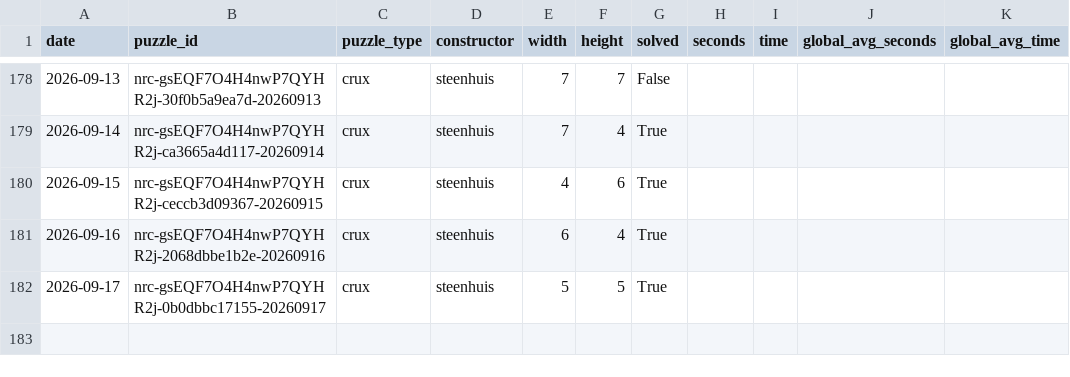
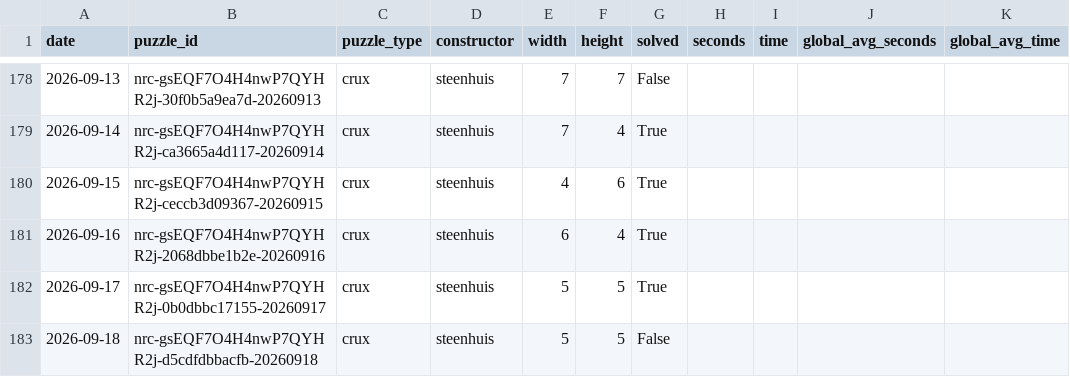
Before and after one commit to daanvdweijden/daanvdweijden.github.io, a CSV file: crux_scores.csv, drawn as a sheet; only a part is shown, gaps mark what is left out; the diff names each change by its address in the sheet, - before the commit and + after, or states it on an @@ line.

```diff
--- a/crux_scores.csv
+++ b/crux_scores.csv
+row 183: 2026-09-18 | nrc-gsEQF7O4H4nwP7QYHR2j-d5cdfdbbacfb-20260918 | crux | steenhuis | 5 | 5 | False
```
